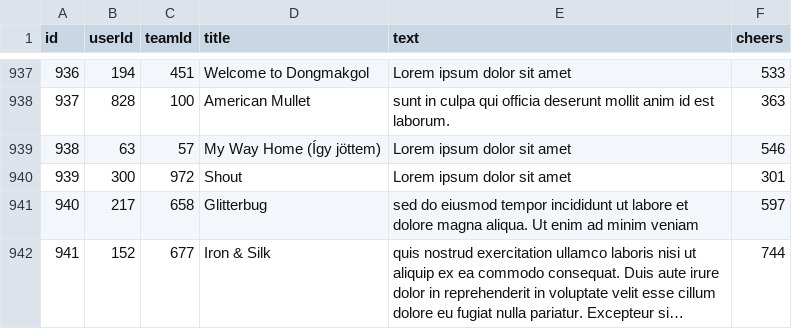
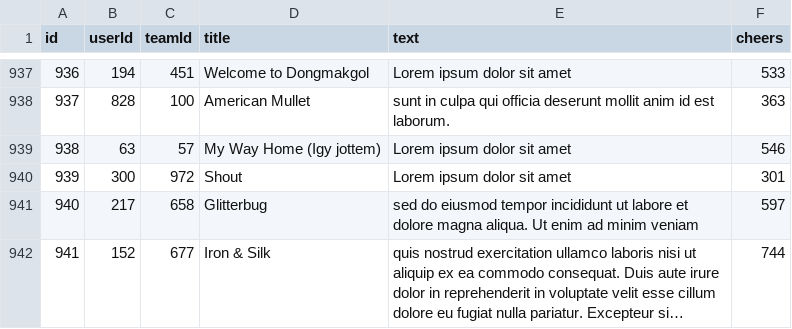
Before and after one commit to naruto-rfp/naruto, a CSV file: server/data/posts.csv, drawn as a sheet; only a part is shown, gaps mark what is left out; long unchanged cells end in ….

```diff
--- a/server/data/posts.csv
+++ b/server/data/posts.csv
@@ -938,3 +938,3 @@ id,userId,teamId,title,text,cheers
 937,828,100,American Mullet,sunt in culpa qui officia deserunt mollit anim id est laborum.,363
-938,63,57,My Way Home (Így jöttem) ,Lorem ipsum dolor sit amet,546
+938,63,57,My Way Home (Igy jottem) ,Lorem ipsum dolor sit amet,546
 939,300,972,Shout,Lorem ipsum dolor sit amet,301
```
Also changed, not shown: server/data/events.csv, 3 other files.
